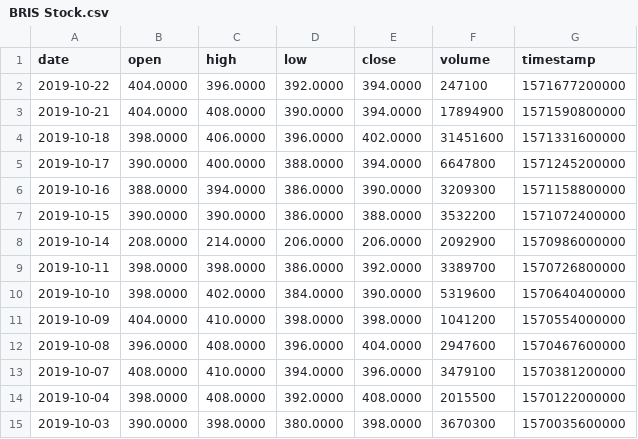
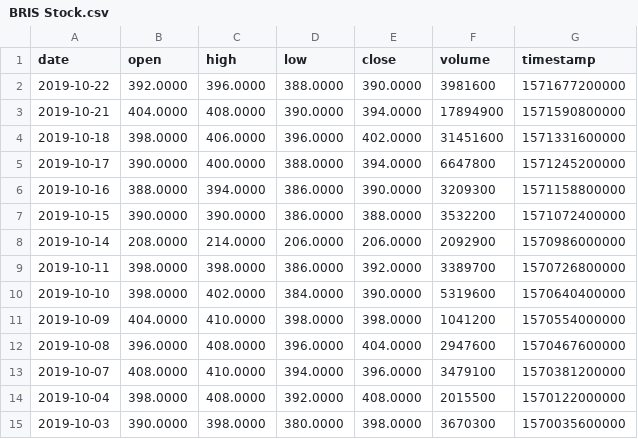
Before and after one commit to VolantisBRI/VolantisProject, a CSV file: Stocks/BRIS Stock.csv, drawn as a sheet.

Commit message:
Update BRIS Stock.csv

```diff
--- a/Stocks/BRIS Stock.csv
+++ b/Stocks/BRIS Stock.csv
@@ -1,3 +1,3 @@
 date,open,high,low,close,volume,timestamp
-2019-10-22,404.0000,396.0000,392.0000,394.0000,247100,1571677200000
+2019-10-22,392.0000,396.0000,388.0000,390.0000,3981600,1571677200000
 2019-10-21,404.0000,408.0000,390.0000,394.0000,17894900,1571590800000
```
